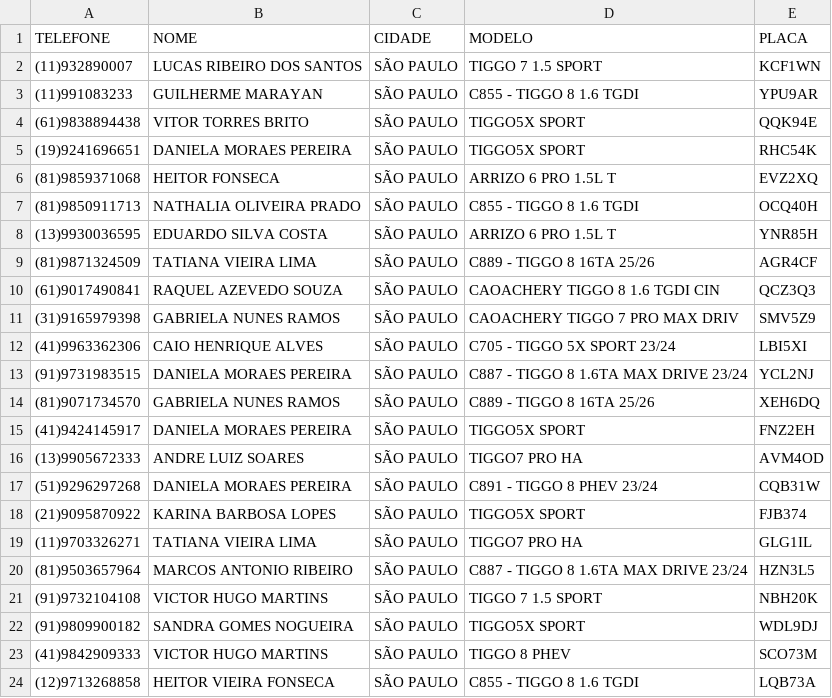
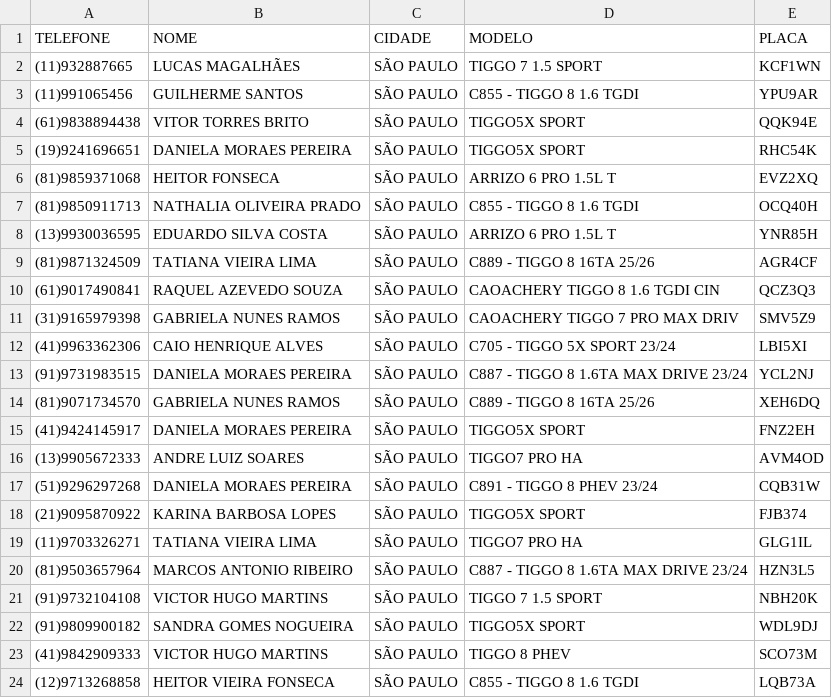
Before and after one commit to Crys0231/crm-pesquisas, a CSV file: crm-pesquisas/inbox/VD_HYUNDAISP.csv, drawn as a sheet.

Commit message:
changed VD_HYUNDAISP.csv

```diff
--- a/crm-pesquisas/inbox/VD_HYUNDAISP.csv
+++ b/crm-pesquisas/inbox/VD_HYUNDAISP.csv
@@ -1,4 +1,4 @@
 TELEFONE;NOME;CIDADE;MODELO;PLACA
-(11)932890007;LUCAS RIBEIRO DOS SANTOS;SÃO PAULO;TIGGO 7 1.5 SPORT;KCF1WN
-(11)991083233;GUILHERME MARAYAN;SÃO PAULO;C855 - TIGGO 8 1.6 TGDI;YPU9AR
+(11)932887665;LUCAS MAGALHÃES;SÃO PAULO;TIGGO 7 1.5 SPORT;KCF1WN
+(11)991065456;GUILHERME SANTOS;SÃO PAULO;C855 - TIGGO 8 1.6 TGDI;YPU9AR
 (61)9838894438;VITOR TORRES BRITO;SÃO PAULO;TIGGO5X SPORT;QQK94E
```
